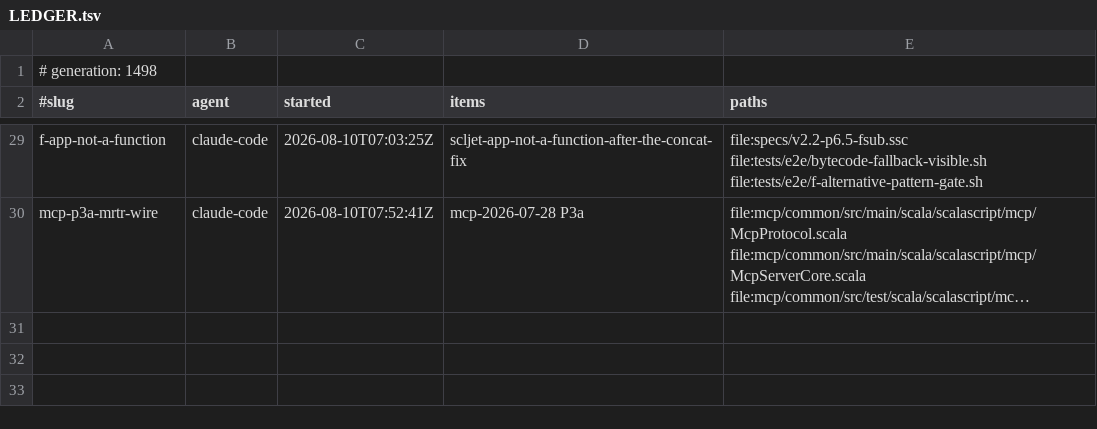
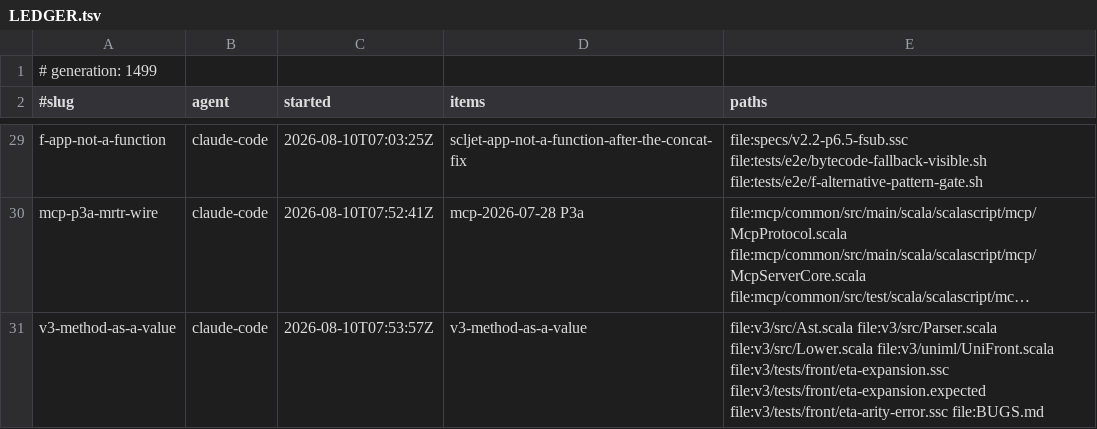
Before and after one commit to sergey-scherbina/scalascript, a TSV file: .work/active/LEDGER.tsv, drawn as a sheet; only a part is shown, gaps mark what is left out; long unchanged cells end in …; the diff names each change by its address in the sheet, - before the commit and + after, or states it on an @@ line.

Commit message:
claim: v3-method-as-a-value (v3-method-as-a-value) [skip ci]

```diff
--- a/.work/active/LEDGER.tsv
+++ b/.work/active/LEDGER.tsv
-A1 (#slug): # generation: 1498
+A1 (#slug): # generation: 1499
+row 31: v3-method-as-a-value | claude-code | 2026-08-10T07:53:57Z | v3-method-as-a-value | file:v3/src/Ast.scala file:v3/src/Parser.scala file:v3/src/Lower.scala file:v3/uniml/UniFront.scala file:v3/tests/front/eta-expansion.ssc file:v3/tests/front/eta-expansion.expected file:v3/tests/front/eta-arity-error.ssc file:BUGS.md
```
Also changed, not shown: 1 other file.
